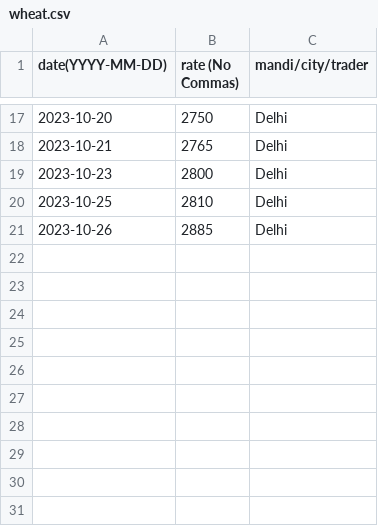
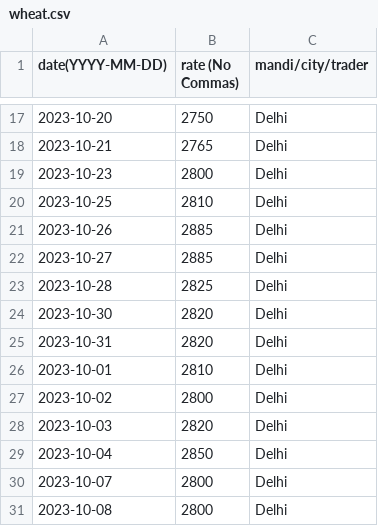
Before and after one commit to khoj-app/news, a CSV file: static/rates/wheat.csv, drawn as a sheet; only a part is shown, gaps mark what is left out.

Commit message:
Update wheat.csv

```diff
--- a/static/rates/wheat.csv
+++ b/static/rates/wheat.csv
@@ -21 +21,11 @@ date(YYYY-MM-DD), rate (No Commas), mandi/city/trader
 2023-10-26, 2885, Delhi
+2023-10-27, 2885, Delhi
+2023-10-28, 2825, Delhi
+2023-10-30, 2820, Delhi
+2023-10-31, 2820, Delhi
+2023-10-01, 2810, Delhi
+2023-10-02, 2800, Delhi
+2023-10-03, 2820, Delhi
+2023-10-04, 2850, Delhi
+2023-10-07, 2800, Delhi
+2023-10-08, 2800, Delhi
```
